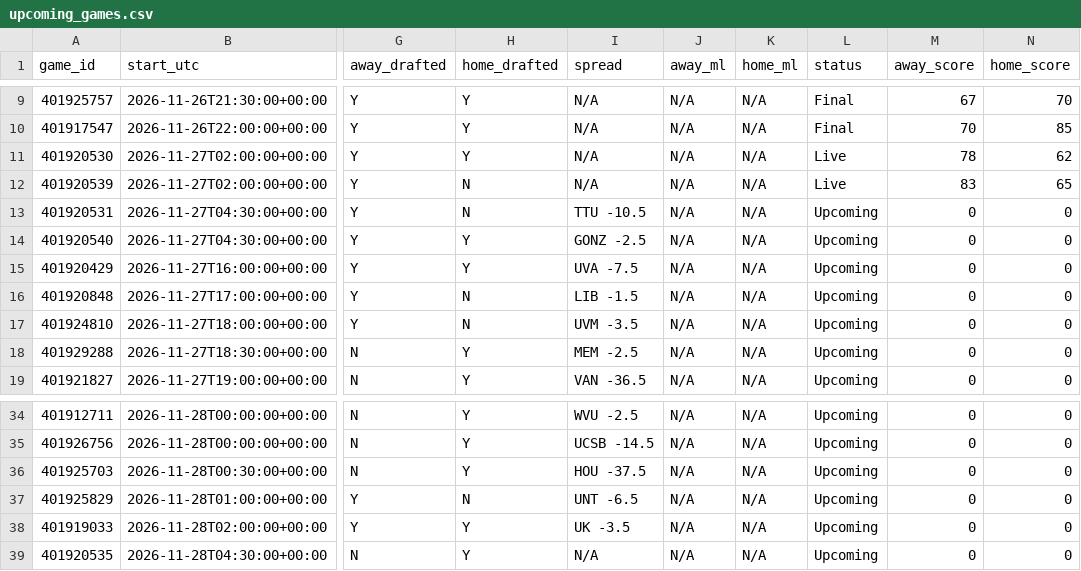
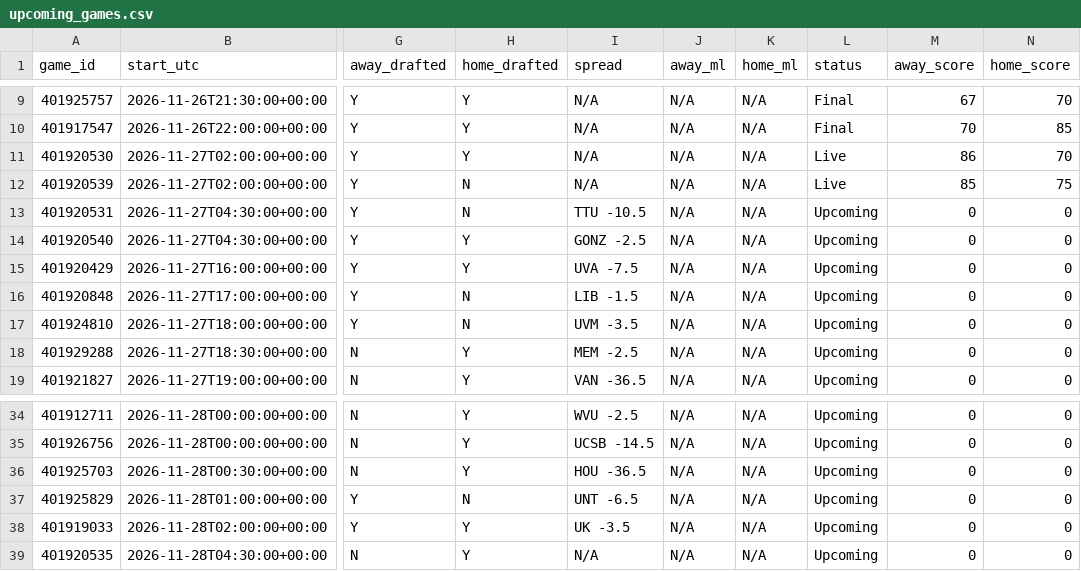
Before and after one commit to tmassa1/cbb-draft-league, a CSV file: data/upcoming_games.csv, drawn as a sheet; only a part is shown, gaps mark what is left out; the diff names each change by its address in the sheet, - before the commit and + after, or states it on an @@ line.

```diff
--- a/data/upcoming_games.csv
+++ b/data/upcoming_games.csv
-M11 (away_score): 78
+M11 (away_score): 86
-N11 (home_score): 62
+N11 (home_score): 70
-M12 (away_score): 83
+M12 (away_score): 85
-N12 (home_score): 65
+N12 (home_score): 75
-I36 (spread): HOU -37.5
+I36 (spread): HOU -36.5
```
